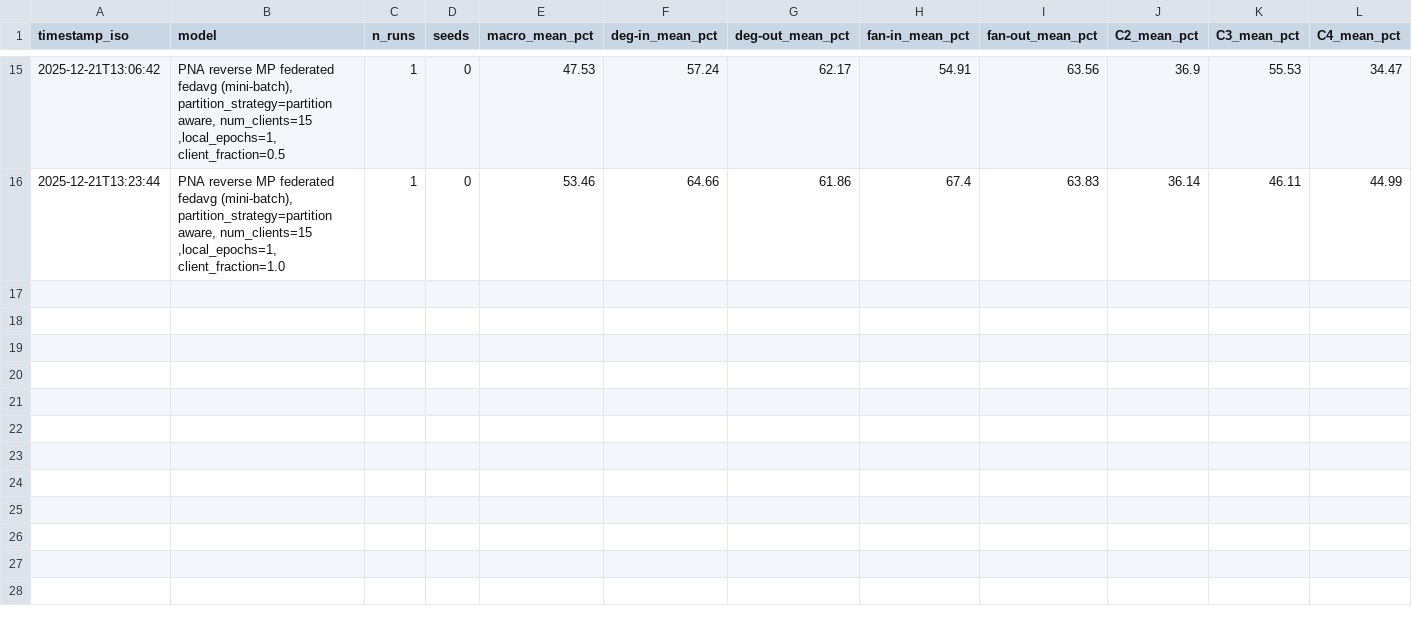
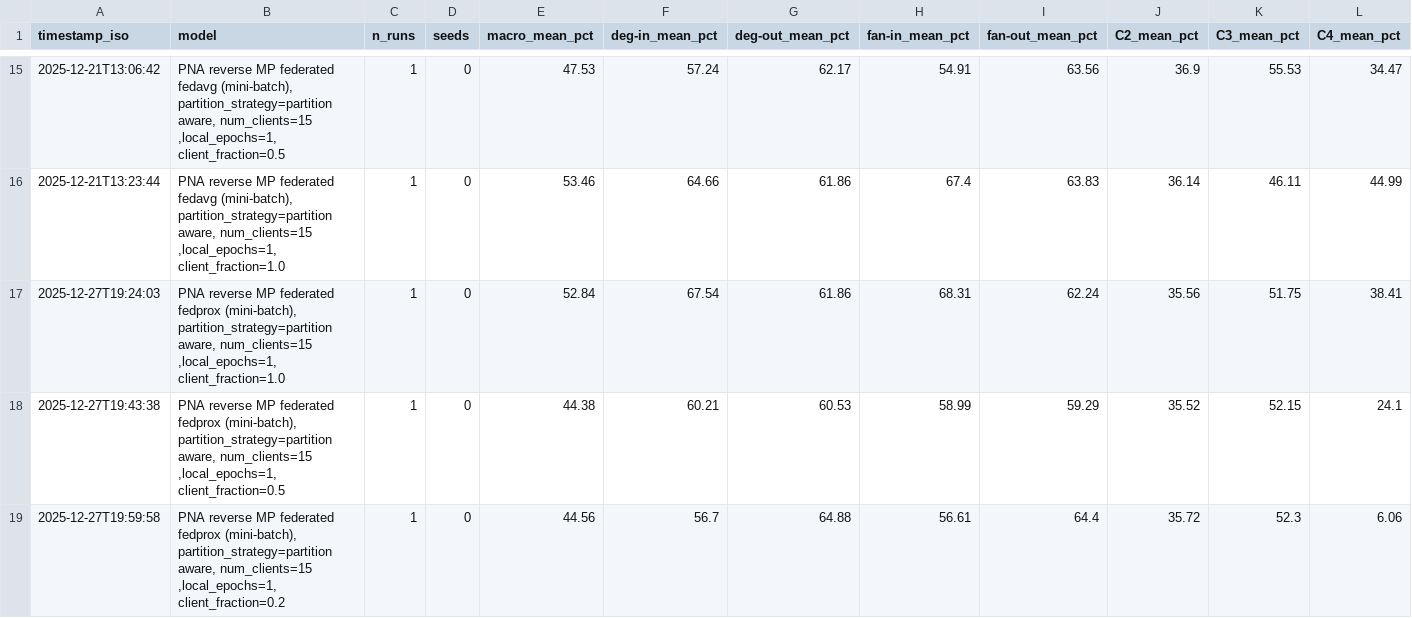
Before and after one commit to andrea2k/Subgraph_Federated_Learning, a CSV file: results/metrics/f1_scores_federated.csv, drawn as a sheet; only a part is shown, gaps mark what is left out; rows hold the shown columns only; the diff names each change by its address in the sheet, - before the commit and + after, or states it on an @@ line.

Commit message:
results for fedprox added

```diff
--- a/results/metrics/f1_scores_federated.csv
+++ b/results/metrics/f1_scores_federated.csv
+row 17: 2025-12-27T19:24:03 | PNA reverse MP federated fedprox (mini-batch), partition_strategy=partition aware, num_clients=15 ,local_epochs=1, client_fraction=1.0 | 1 | 0 | 52.84 | 67.54 | 61.86 | 68.31 | 62.24 | 35.56 | 51.75 | 38.41
+row 18: 2025-12-27T19:43:38 | PNA reverse MP federated fedprox (mini-batch), partition_strategy=partition aware, num_clients=15 ,local_epochs=1, client_fraction=0.5 | 1 | 0 | 44.38 | 60.21 | 60.53 | 58.99 | 59.29 | 35.52 | 52.15 | 24.1
+row 19: 2025-12-27T19:59:58 | PNA reverse MP federated fedprox (mini-batch), partition_strategy=partition aware, num_clients=15 ,local_epochs=1, client_fraction=0.2 | 1 | 0 | 44.56 | 56.7 | 64.88 | 56.61 | 64.4 | 35.72 | 52.3 | 6.06
```
Also changed, not shown: 7 other files.
